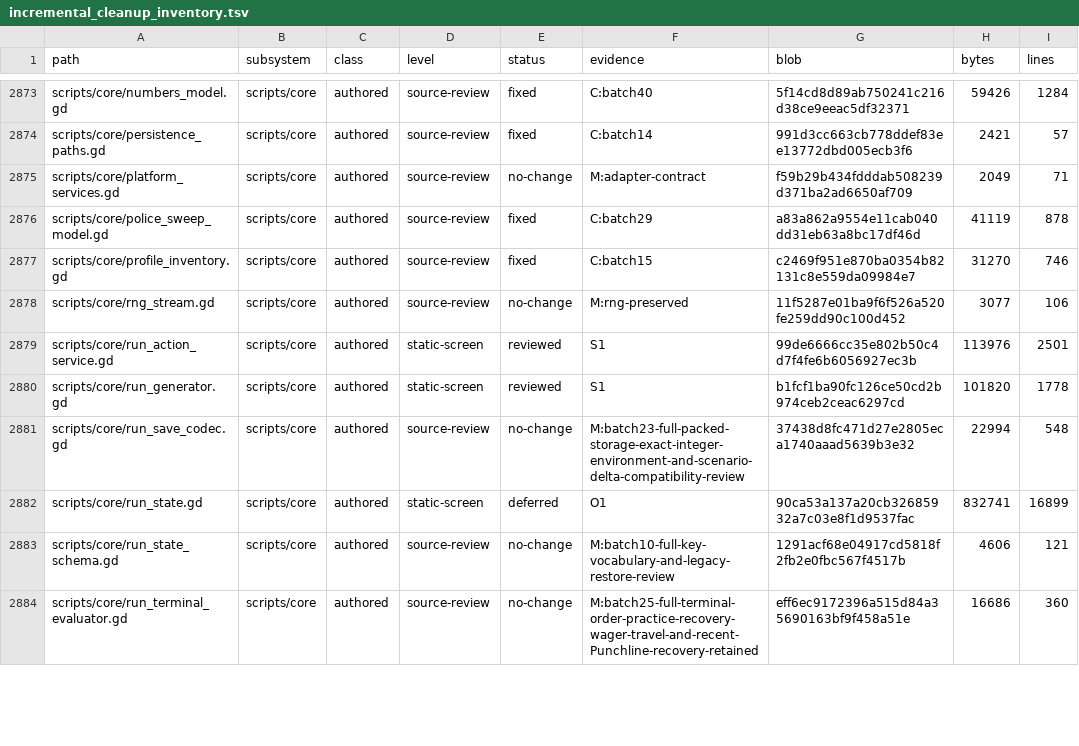
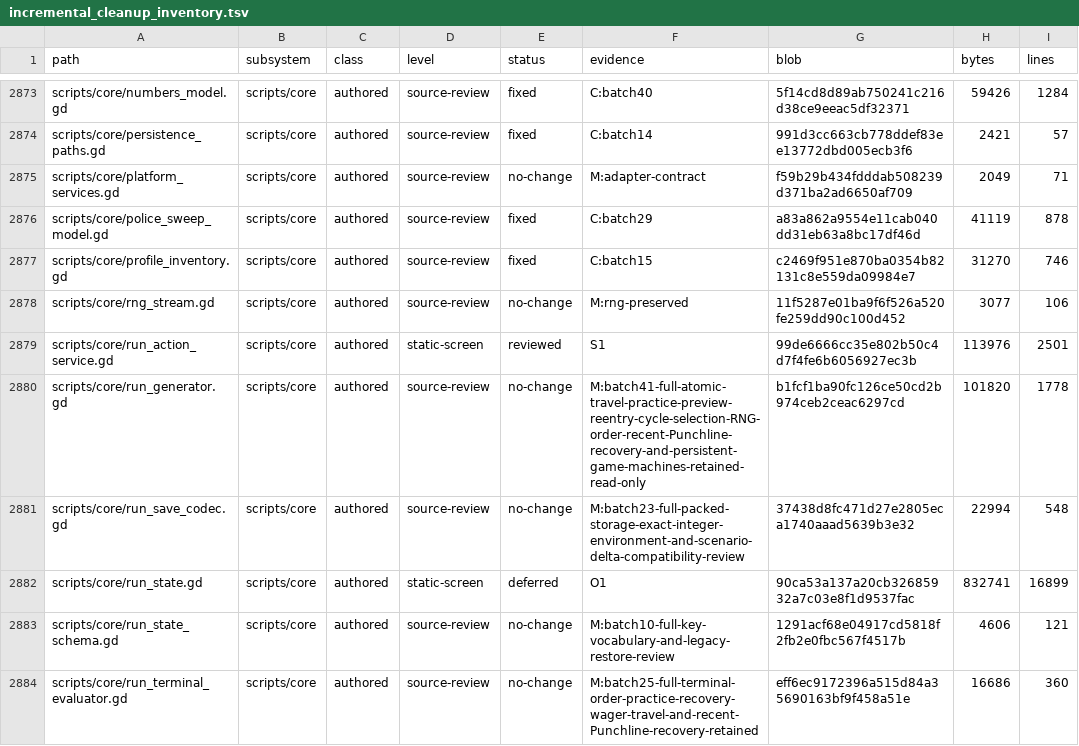
Before and after one commit to erikjpet/BeatTheHouse, a TSV file: docs/testing/incremental_cleanup_inventory.tsv, drawn as a sheet; only a part is shown, gaps mark what is left out; the diff covers the shown part only.

```diff
--- a/docs/testing/incremental_cleanup_inventory.tsv
+++ b/docs/testing/incremental_cleanup_inventory.tsv
@@ -2879,3 +2879,3 @@ scripts/core/rng_stream.gd	scripts/core	authored	source-review	no-change	M:rng-p
 scripts/core/run_action_service.gd	scripts/core	authored	static-screen	reviewed	S1	99de6666cc35e802b50c4d7f4fe6b6056927ec3b	113976	2501
-scripts/core/run_generator.gd	scripts/core	authored	static-screen	reviewed	S1	b1fcf1ba90fc126ce50cd2b974ceb2ceac6297cd	101820	1778
+scripts/core/run_generator.gd	scripts/core	authored	source-review	no-change	M:batch41-full-atomic-travel-practice-preview-reentry-cycle-selection-RNG-order-recent-Punchline-recovery-and-persistent-game-machines-retained-read-only	b1fcf1ba90fc126ce50cd2b974ceb2ceac6297cd	101820	1778
 scripts/core/run_save_codec.gd	scripts/core	authored	source-review	no-change	M:batch23-full-packed-storage-exact-integer-environment-and-scenario-delta-compatibility-review	37438d8fc471d27e2805eca1740aaad5639b3e32	22994	548
```
Also changed, not shown: 15 edited cells elsewhere in this file, 2 other files.
